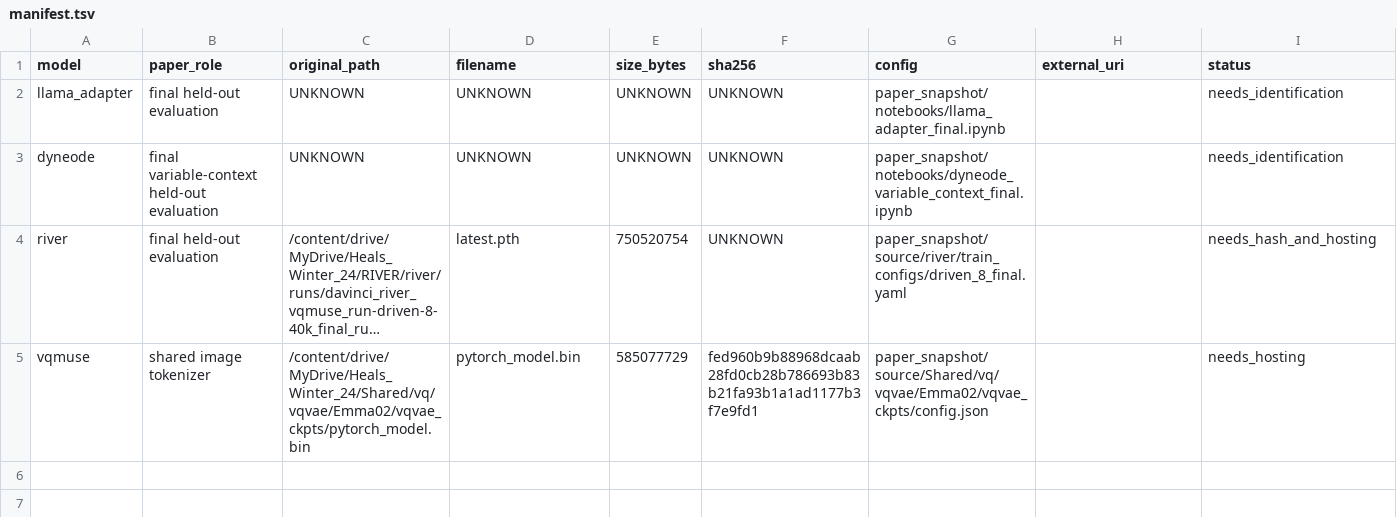
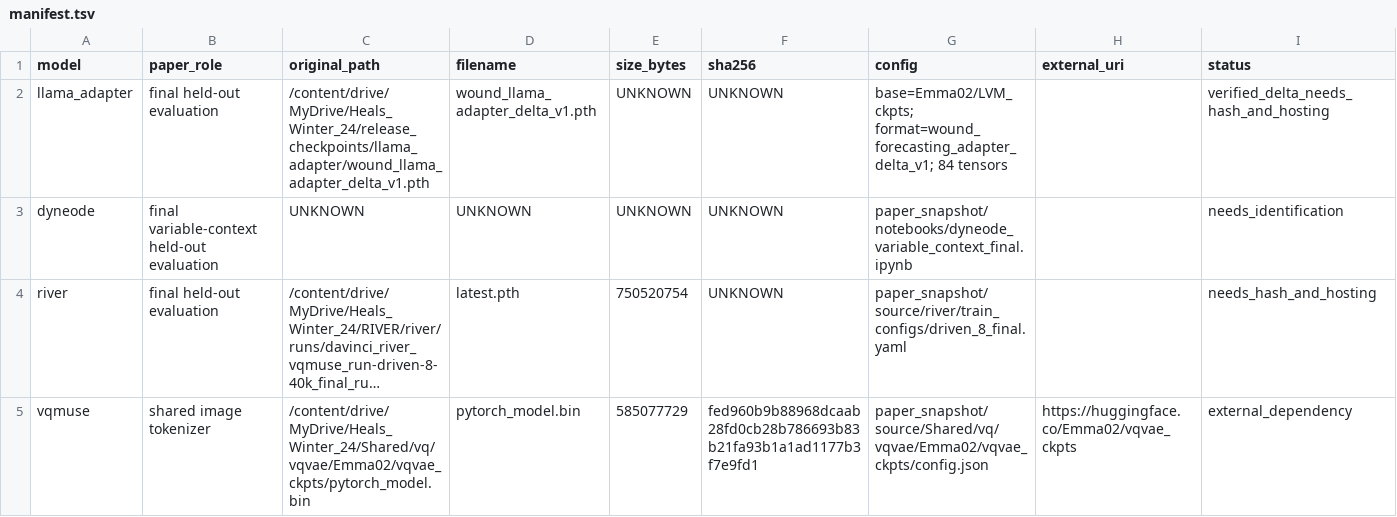
Before and after one commit to bridenmj/wound-forecasting, a TSV file: artifacts/checkpoints/manifest.tsv, drawn as a sheet; long unchanged cells end in …; the diff names each change by its address in the sheet, - before the commit and + after, or states it on an @@ line.

Commit message:
Adding llama-adapter loading

```diff
--- a/artifacts/checkpoints/manifest.tsv
+++ b/artifacts/checkpoints/manifest.tsv
-C2 (original_path): UNKNOWN
+C2 (original_path): /content/drive/MyDrive/Heals_Winter_24/release_checkpoints/llama_adapter/wound_llama_adapter_delta_v1.pth
-D2 (filename): UNKNOWN
+D2 (filename): wound_llama_adapter_delta_v1.pth
-G2 (config): paper_snapshot/notebooks/llama_adapter_final.ipynb
+G2 (config): base=Emma02/LVM_ckpts; format=wound_forecasting_adapter_delta_v1; 84 tensors
-I2 (status): needs_identification
+I2 (status): verified_delta_needs_hash_and_hosting
-H5 (external_uri): (empty)
+H5 (external_uri): https://huggingface.co/Emma02/vqvae_ckpts
-I5 (status): needs_hosting
+I5 (status): external_dependency
```
Also changed, not shown: 6 other files.
